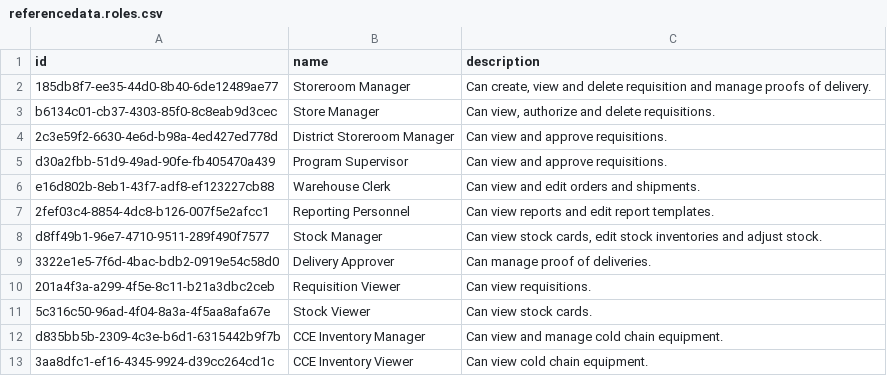
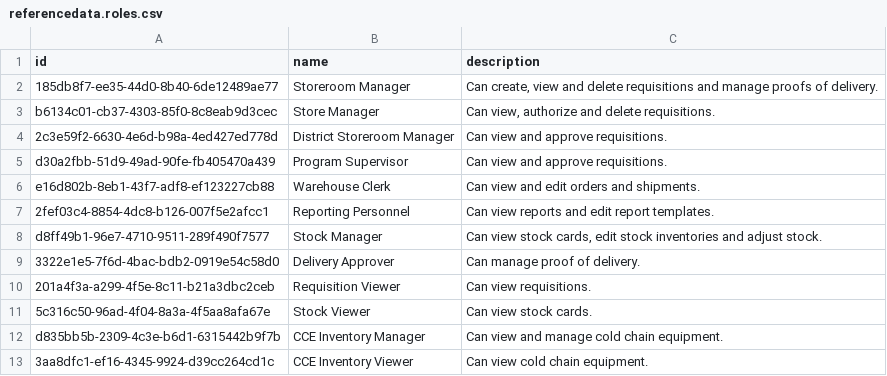
Before and after one commit to OpenLMIS/openlmis-referencedata, a CSV file: src/main/resources/db/demo-data/referencedata.roles.csv, drawn as a sheet.

Commit message:
OLMIS-4926: apply comment on demo-data readme

```diff
--- a/src/main/resources/db/demo-data/referencedata.roles.csv
+++ b/src/main/resources/db/demo-data/referencedata.roles.csv
@@ -1,3 +1,3 @@
 id,name,description
-185db8f7-ee35-44d0-8b40-6de12489ae77,Storeroom Manager,"Can create, view and delete requisition and manage proofs of delivery."
+185db8f7-ee35-44d0-8b40-6de12489ae77,Storeroom Manager,"Can create, view and delete requisitions and manage proofs of delivery."
 b6134c01-cb37-4303-85f0-8c8eab9d3cec,Store Manager,"Can view, authorize and delete requisitions."
@@ -8,3 +8,3 @@ e16d802b-8eb1-43f7-adf8-ef123227cb88,Warehouse Clerk,Can view and edit orders an
 d8ff49b1-96e7-4710-9511-289f490f7577,Stock Manager,"Can view stock cards, edit stock inventories and adjust stock."
-3322e1e5-7f6d-4bac-bdb2-0919e54c58d0,Delivery Approver,Can manage proof of deliveries.
+3322e1e5-7f6d-4bac-bdb2-0919e54c58d0,Delivery Approver,Can manage proof of delivery.
 201a4f3a-a299-4f5e-8c11-b21a3dbc2ceb,Requisition Viewer,Can view requisitions.
```
Also changed, not shown: 1 other file.
